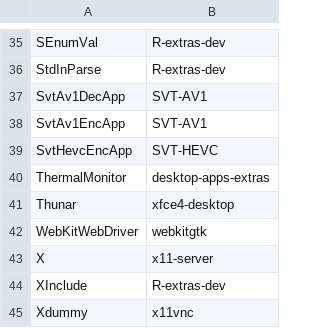
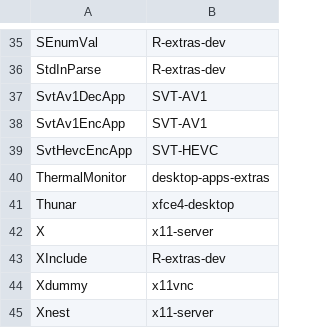
Before and after one commit to clearlinux-pkgs/cnf, a CSV file: commandlist.csv, drawn as a sheet; only a part is shown, gaps mark what is left out; the shorter side is filled out with more unchanged rows.

Commit message:
update command list for 38620

```diff
--- a/commandlist.csv
+++ b/commandlist.csv
@@ -41,3 +41,2 @@ ThermalMonitor	desktop-apps-extras
 Thunar	xfce4-desktop
-WebKitWebDriver	webkitgtk
 X	x11-server
```
Also changed, not shown: 2 other files.
